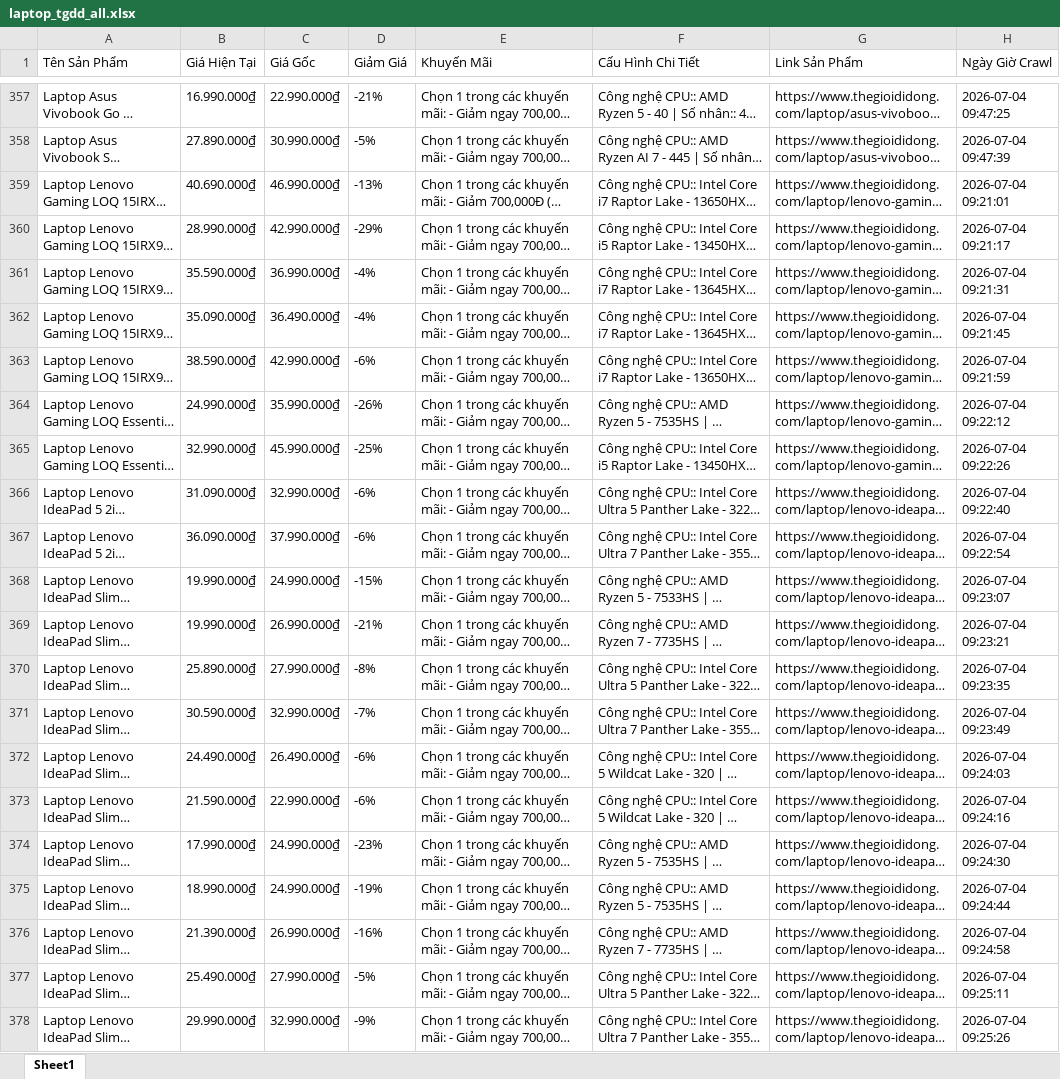
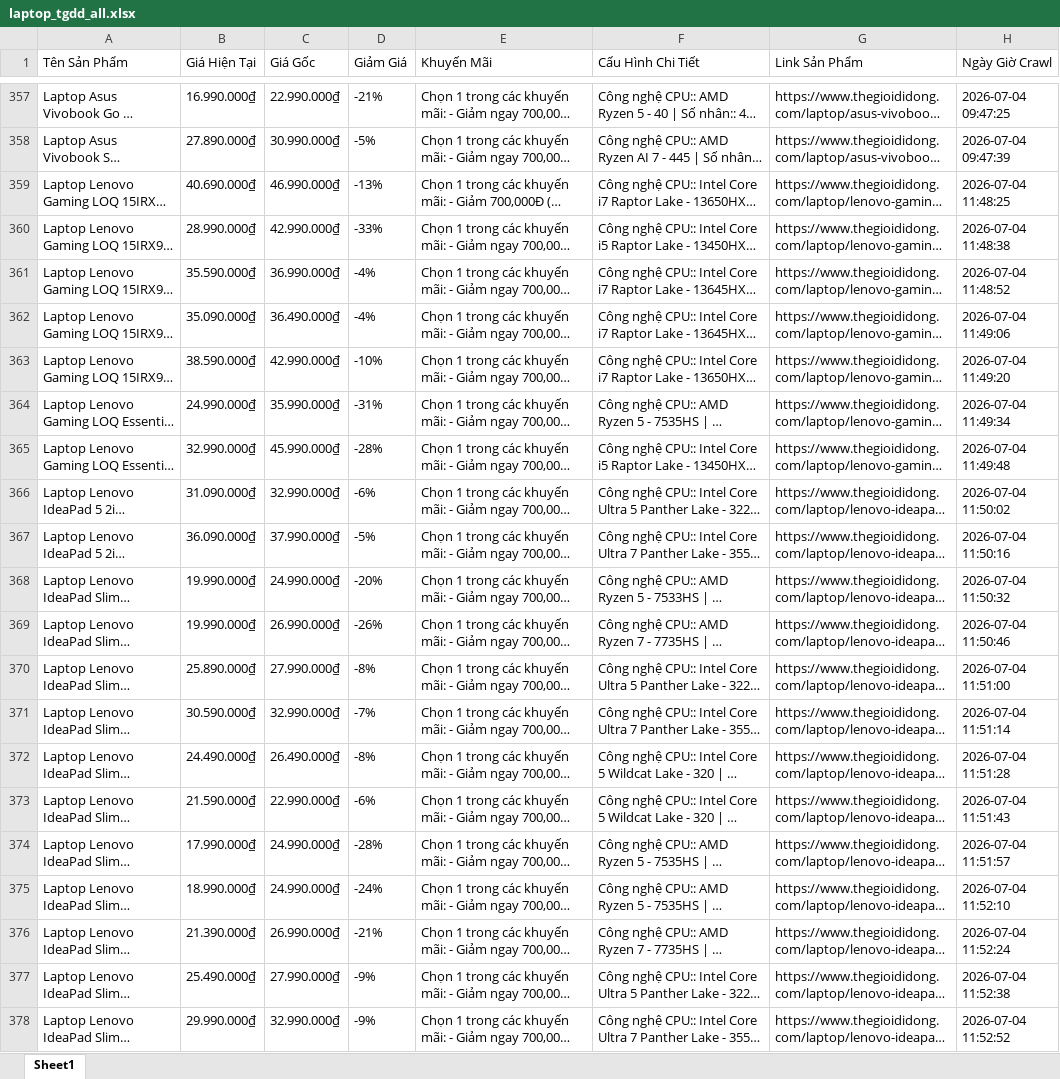
Before and after one commit to QuangTran-deptrai/crawl_laptop, an Excel workbook: laptop_tgdd_all.xlsx, sheet Sheet1, drawn as a sheet; only a part is shown, gaps mark what is left out; long unchanged cells end in …; values as stored, in another font and other column widths than the file's, no borders; the diff covers the shown part only; the diff names each change by its address in the sheet, - before the commit and + after, or states it on an @@ line.

```diff
--- a/laptop_tgdd_all.xlsx (sheet Sheet1)
+++ b/laptop_tgdd_all.xlsx (sheet Sheet1)
-H359 (Ngày Giờ Crawl): 2026-07-04 09:21:01
+H359 (Ngày Giờ Crawl): 2026-07-04 11:48:25
-D360 (Giảm Giá): -29%
+D360 (Giảm Giá): -33%
-H360 (Ngày Giờ Crawl): 2026-07-04 09:21:17
+H360 (Ngày Giờ Crawl): 2026-07-04 11:48:38
-H361 (Ngày Giờ Crawl): 2026-07-04 09:21:31
+H361 (Ngày Giờ Crawl): 2026-07-04 11:48:52
-H362 (Ngày Giờ Crawl): 2026-07-04 09:21:45
+H362 (Ngày Giờ Crawl): 2026-07-04 11:49:06
-D363 (Giảm Giá): -6%
+D363 (Giảm Giá): -10%
-H363 (Ngày Giờ Crawl): 2026-07-04 09:21:59
+H363 (Ngày Giờ Crawl): 2026-07-04 11:49:20
-D364 (Giảm Giá): -26%
+D364 (Giảm Giá): -31%
-H364 (Ngày Giờ Crawl): 2026-07-04 09:22:12
+H364 (Ngày Giờ Crawl): 2026-07-04 11:49:34
-D365 (Giảm Giá): -25%
+D365 (Giảm Giá): -28%
-H365 (Ngày Giờ Crawl): 2026-07-04 09:22:26
+H365 (Ngày Giờ Crawl): 2026-07-04 11:49:48
-H366 (Ngày Giờ Crawl): 2026-07-04 09:22:40
+H366 (Ngày Giờ Crawl): 2026-07-04 11:50:02
-D367 (Giảm Giá): -6%
+D367 (Giảm Giá): -5%
-H367 (Ngày Giờ Crawl): 2026-07-04 09:22:54
+H367 (Ngày Giờ Crawl): 2026-07-04 11:50:16
-D368 (Giảm Giá): -15%
+D368 (Giảm Giá): -20%
-H368 (Ngày Giờ Crawl): 2026-07-04 09:23:07
+H368 (Ngày Giờ Crawl): 2026-07-04 11:50:32
-D369 (Giảm Giá): -21%
+D369 (Giảm Giá): -26%
-H369 (Ngày Giờ Crawl): 2026-07-04 09:23:21
+H369 (Ngày Giờ Crawl): 2026-07-04 11:50:46
-H370 (Ngày Giờ Crawl): 2026-07-04 09:23:35
+H370 (Ngày Giờ Crawl): 2026-07-04 11:51:00
-H371 (Ngày Giờ Crawl): 2026-07-04 09:23:49
+H371 (Ngày Giờ Crawl): 2026-07-04 11:51:14
-D372 (Giảm Giá): -6%
+D372 (Giảm Giá): -8%
-H372 (Ngày Giờ Crawl): 2026-07-04 09:24:03
+H372 (Ngày Giờ Crawl): 2026-07-04 11:51:28
-H373 (Ngày Giờ Crawl): 2026-07-04 09:24:16
+H373 (Ngày Giờ Crawl): 2026-07-04 11:51:43
-D374 (Giảm Giá): -23%
+D374 (Giảm Giá): -28%
-H374 (Ngày Giờ Crawl): 2026-07-04 09:24:30
+H374 (Ngày Giờ Crawl): 2026-07-04 11:51:57
-D375 (Giảm Giá): -19%
+D375 (Giảm Giá): -24%
-H375 (Ngày Giờ Crawl): 2026-07-04 09:24:44
+H375 (Ngày Giờ Crawl): 2026-07-04 11:52:10
-D376 (Giảm Giá): -16%
+D376 (Giảm Giá): -21%
-H376 (Ngày Giờ Crawl): 2026-07-04 09:24:58
+H376 (Ngày Giờ Crawl): 2026-07-04 11:52:24
-D377 (Giảm Giá): -5%
+D377 (Giảm Giá): -9%
-H377 (Ngày Giờ Crawl): 2026-07-04 09:25:11
+H377 (Ngày Giờ Crawl): 2026-07-04 11:52:38
-H378 (Ngày Giờ Crawl): 2026-07-04 09:25:26
+H378 (Ngày Giờ Crawl): 2026-07-04 11:52:52
```
Also changed, not shown: 5 added rows and 162 edited cells elsewhere in this sheet, laptop_cellphones_all.xlsx, laptop_fptshop_all.xlsx, 10 other files.
